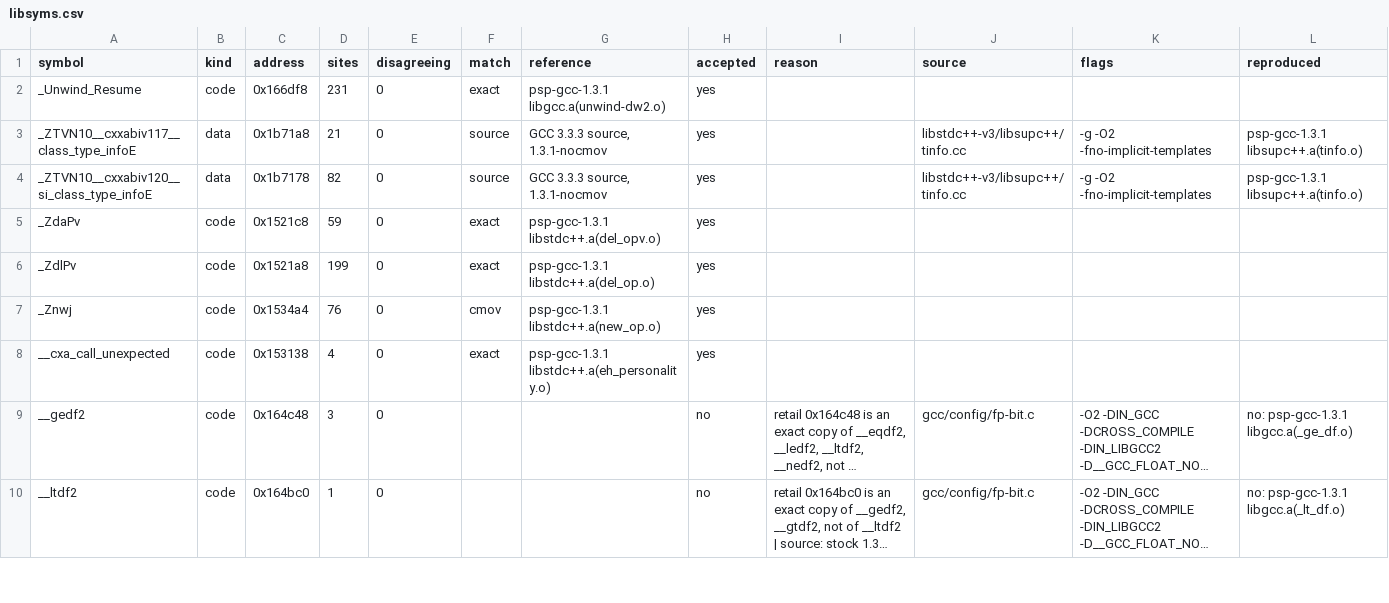
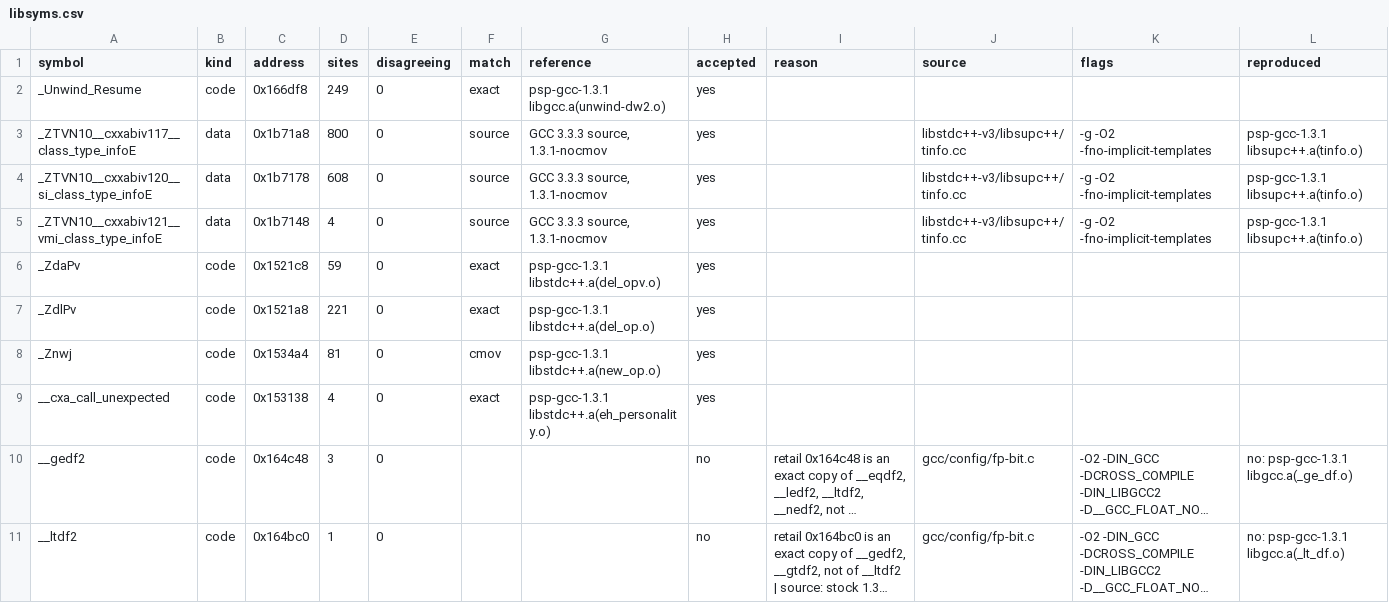
Before and after one commit to jeff-strutb/ridgeracerpsp, a CSV file: config/us/libsyms.csv, drawn as a sheet; only a part is shown; long unchanged cells end in ….

Commit message:
Add the method-name rule; replay what a reused data item recorded
score.py resolves an untagged method with no body in the tree to the
address in its name (owner's ruling), only at a funcs.csv start and only
where retail's target equals it; any site of the symbol that points
elsewhere makes every user BADREF. A function reusing an already checked
data item now inherits the rules, method-name symbols and collected
references recorded while checking it, so vtable sites count for every
user. validate.py plants a renamed method call and a single bad site
shared by three functions. libsyms.csv gains the vmi typeinfo vtable
(source proof); UNTAGGED.md is regenerated.

```diff
--- a/config/us/libsyms.csv
+++ b/config/us/libsyms.csv
@@ -1,8 +1,9 @@
 symbol,kind,address,sites,disagreeing,match,reference,accepted,reason,source,flags,reproduced
-_Unwind_Resume,code,0x166df8,231,0,exact,psp-gcc-1.3.1 libgcc.a(unwind-dw2.o),yes,,,,
-_ZTVN10__cxxabiv117__class_type_infoE,data,0x1b71a8,21,0,source,"GCC 3.3.3 source, 1.3.1-nocmov",yes,,libstdc++-v3/libsupc++/tinfo.cc,-g -O2 -fno-implicit-templates,psp-gcc-1.3.1 libsupc++.a(tinfo.o)
-_ZTVN10__cxxabiv120__si_class_type_infoE,data,0x1b7178,82,0,source,"GCC 3.3.3 source, 1.3.1-nocmov",yes,,libstdc++-v3/libsupc++/tinfo.cc,-g -O2 -fno-implicit-templates,psp-gcc-1.3.1 libsupc++.a(tinfo.o)
+_Unwind_Resume,code,0x166df8,249,0,exact,psp-gcc-1.3.1 libgcc.a(unwind-dw2.o),yes,,,,
+_ZTVN10__cxxabiv117__class_type_infoE,data,0x1b71a8,800,0,source,"GCC 3.3.3 source, 1.3.1-nocmov",yes,,libstdc++-v3/libsupc++/tinfo.cc,-g -O2 -fno-implicit-templates,psp-gcc-1.3.1 libsupc++.a(tinfo.o)
+_ZTVN10__cxxabiv120__si_class_type_infoE,data,0x1b7178,608,0,source,"GCC 3.3.3 source, 1.3.1-nocmov",yes,,libstdc++-v3/libsupc++/tinfo.cc,-g -O2 -fno-implicit-templates,psp-gcc-1.3.1 libsupc++.a(tinfo.o)
+_ZTVN10__cxxabiv121__vmi_class_type_infoE,data,0x1b7148,4,0,source,"GCC 3.3.3 source, 1.3.1-nocmov",yes,,libstdc++-v3/libsupc++/tinfo.cc,-g -O2 -fno-implicit-templates,psp-gcc-1.3.1 libsupc++.a(tinfo.o)
 _ZdaPv,code,0x1521c8,59,0,exact,psp-gcc-1.3.1 libstdc++.a(del_opv.o),yes,,,,
-_ZdlPv,code,0x1521a8,199,0,exact,psp-gcc-1.3.1 libstdc++.a(del_op.o),yes,,,,
-_Znwj,code,0x1534a4,76,0,cmov,psp-gcc-1.3.1 libstdc++.a(new_op.o),yes,,,,
+_ZdlPv,code,0x1521a8,221,0,exact,psp-gcc-1.3.1 libstdc++.a(del_op.o),yes,,,,
+_Znwj,code,0x1534a4,81,0,cmov,psp-gcc-1.3.1 libstdc++.a(new_op.o),yes,,,,
 __cxa_call_unexpected,code,0x153138,4,0,exact,psp-gcc-1.3.1 libstdc++.a(eh_personality.o),yes,,,,
```
Also changed, not shown: 4 other files.
